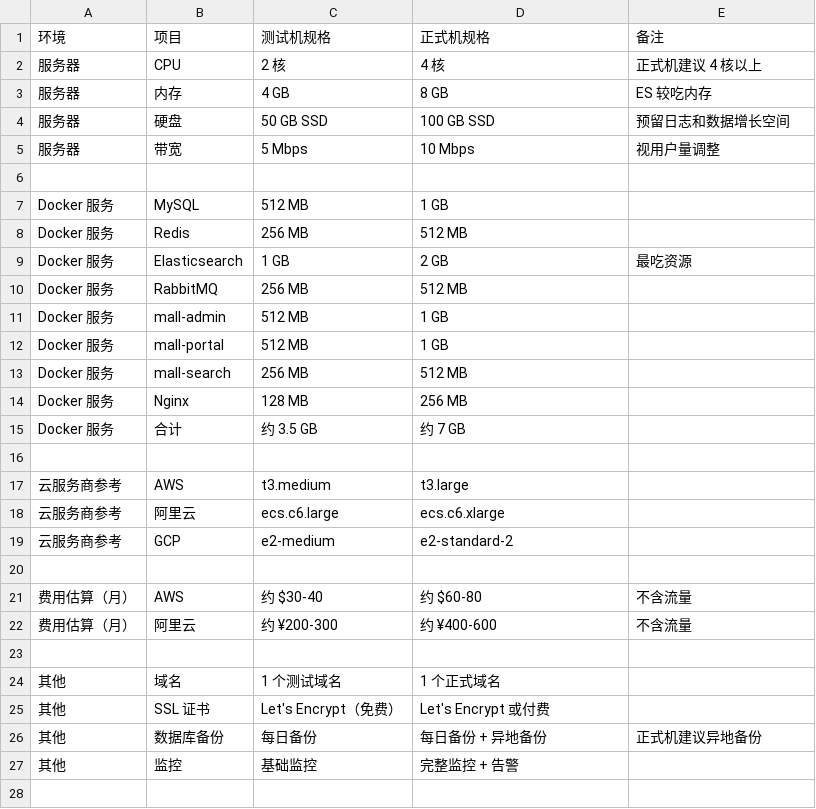
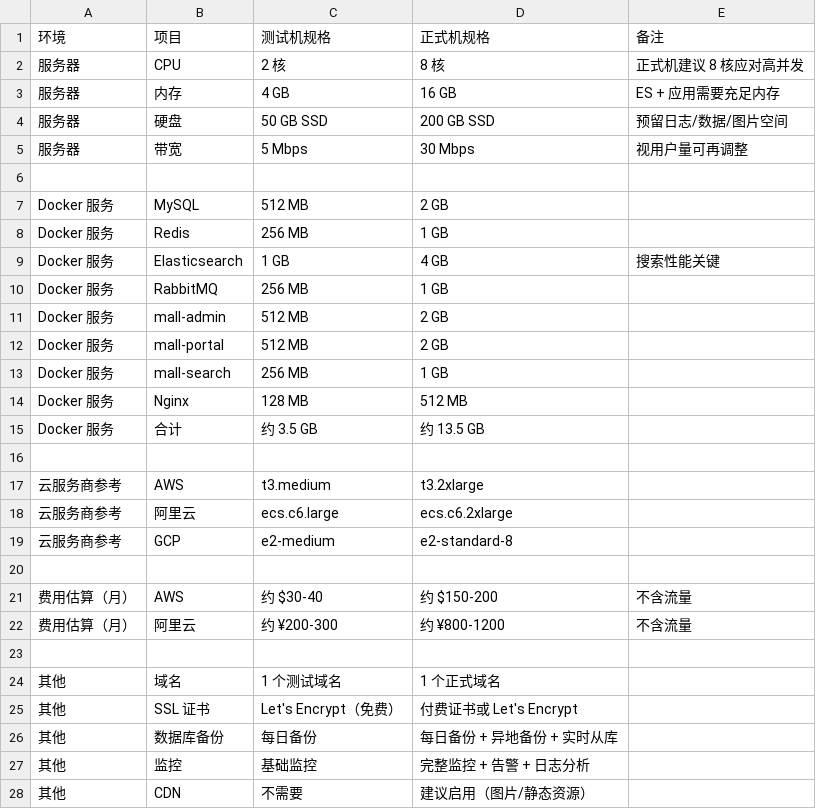
Before and after one commit to ArJay951/openclaw-workspace, a CSV file: skills/entertainment-mall/环境规格评估.csv, drawn as a sheet; only a part is shown; the diff covers the shown part only.

Commit message:
📊 调高正式环境规格

```diff
--- a/skills/entertainment-mall/环境规格评估.csv
+++ b/skills/entertainment-mall/环境规格评估.csv
@@ -1,27 +1,28 @@
 环境,项目,测试机规格,正式机规格,备注
-服务器,CPU,2 核,4 核,正式机建议 4 核以上
-服务器,内存,4 GB,8 GB,ES 较吃内存
-服务器,硬盘,50 GB SSD,100 GB SSD,预留日志和数据增长空间
-服务器,带宽,5 Mbps,10 Mbps,视用户量调整
+服务器,CPU,2 核,8 核,正式机建议 8 核应对高并发
+服务器,内存,4 GB,16 GB,ES + 应用需要充足内存
+服务器,硬盘,50 GB SSD,200 GB SSD,预留日志/数据/图片空间
+服务器,带宽,5 Mbps,30 Mbps,视用户量可再调整
 ,,,,,
-Docker 服务,MySQL,512 MB,1 GB,
-Docker 服务,Redis,256 MB,512 MB,
-Docker 服务,Elasticsearch,1 GB,2 GB,最吃资源
-Docker 服务,RabbitMQ,256 MB,512 MB,
-Docker 服务,mall-admin,512 MB,1 GB,
-Docker 服务,mall-portal,512 MB,1 GB,
-Docker 服务,mall-search,256 MB,512 MB,
-Docker 服务,Nginx,128 MB,256 MB,
-Docker 服务,合计,约 3.5 GB,约 7 GB,
+Docker 服务,MySQL,512 MB,2 GB,
+Docker 服务,Redis,256 MB,1 GB,
+Docker 服务,Elasticsearch,1 GB,4 GB,搜索性能关键
+Docker 服务,RabbitMQ,256 MB,1 GB,
+Docker 服务,mall-admin,512 MB,2 GB,
+Docker 服务,mall-portal,512 MB,2 GB,
+Docker 服务,mall-search,256 MB,1 GB,
+Docker 服务,Nginx,128 MB,512 MB,
+Docker 服务,合计,约 3.5 GB,约 13.5 GB,
 ,,,,,
-云服务商参考,AWS,t3.medium,t3.large,
-云服务商参考,阿里云,ecs.c6.large,ecs.c6.xlarge,
-云服务商参考,GCP,e2-medium,e2-standard-2,
+云服务商参考,AWS,t3.medium,t3.2xlarge,
+云服务商参考,阿里云,ecs.c6.large,ecs.c6.2xlarge,
+云服务商参考,GCP,e2-medium,e2-standard-8,
 ,,,,,
-费用估算（月）,AWS,约 $30-40,约 $60-80,不含流量
-费用估算（月）,阿里云,约 ¥200-300,约 ¥400-600,不含流量
+费用估算（月）,AWS,约 $30-40,约 $150-200,不含流量
+费用估算（月）,阿里云,约 ¥200-300,约 ¥800-1200,不含流量
 ,,,,,
 其他,域名,1 个测试域名,1 个正式域名,
-其他,SSL 证书,Let's Encrypt（免费）,Let's Encrypt 或付费,
-其他,数据库备份,每日备份,每日备份 + 异地备份,正式机建议异地备份
-其他,监控,基础监控,完整监控 + 告警,
+其他,SSL 证书,Let's Encrypt（免费）,付费证书或 Let's Encrypt,
+其他,数据库备份,每日备份,每日备份 + 异地备份 + 实时从库,
+其他,监控,基础监控,完整监控 + 告警 + 日志分析,
+其他,CDN,不需要,建议启用（图片/静态资源）,
```
Also changed, not shown: 1 added row elsewhere in this file.
